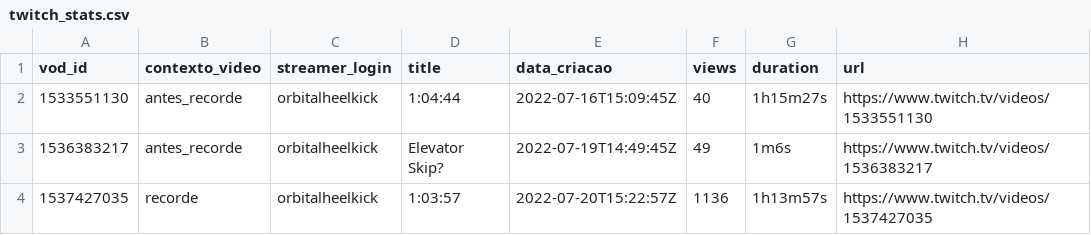
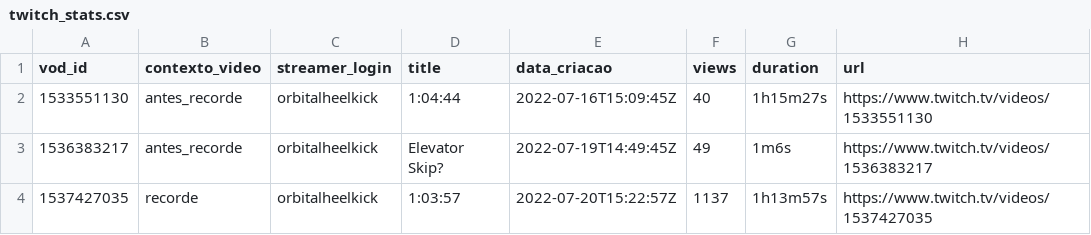
Before and after one commit to L-200/cd_speedrun-eldenring, a CSV file: 1-coleta/twitch_stats.csv, drawn as a sheet.

```diff
--- a/1-coleta/twitch_stats.csv
+++ b/1-coleta/twitch_stats.csv
@@ -3,2 +3,2 @@ vod_id,contexto_video,streamer_login,title,data_criacao,views,duration,url
 1536383217,antes_recorde,orbitalheelkick,Elevator Skip?,2022-07-19T14:49:45Z,49,1m6s,https://www.twitch.tv/videos/1536383217
-1537427035,recorde,orbitalheelkick,1:03:57,2022-07-20T15:22:57Z,1136,1h13m57s,https://www.twitch.tv/videos/1537427035
+1537427035,recorde,orbitalheelkick,1:03:57,2022-07-20T15:22:57Z,1137,1h13m57s,https://www.twitch.tv/videos/1537427035
```
Also changed, not shown: 3 other files.
